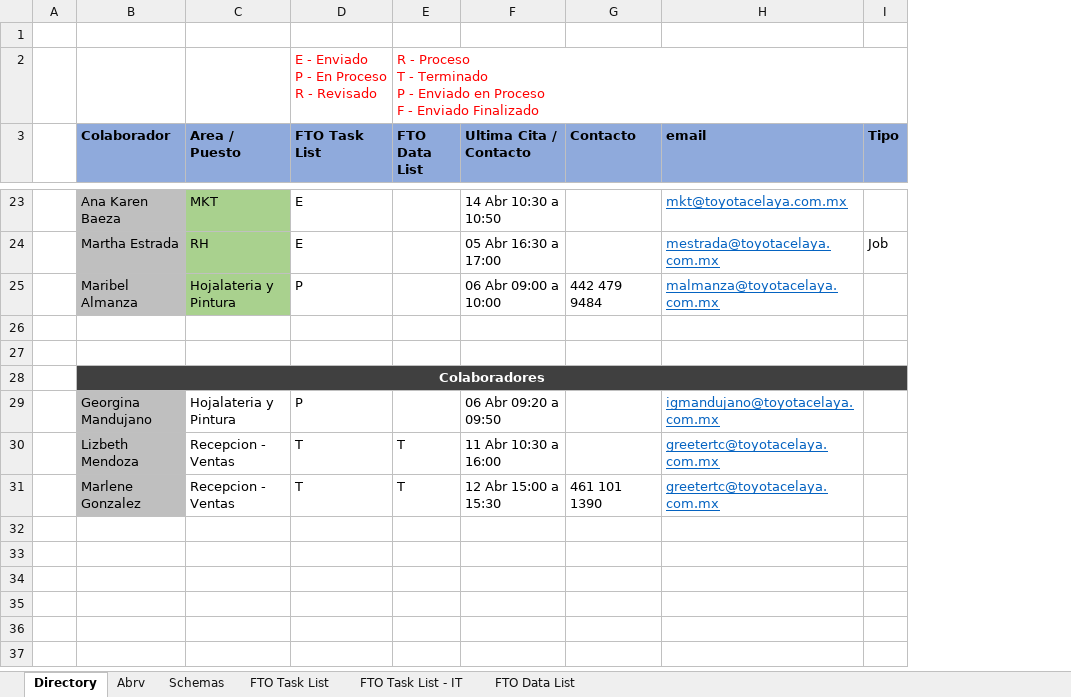
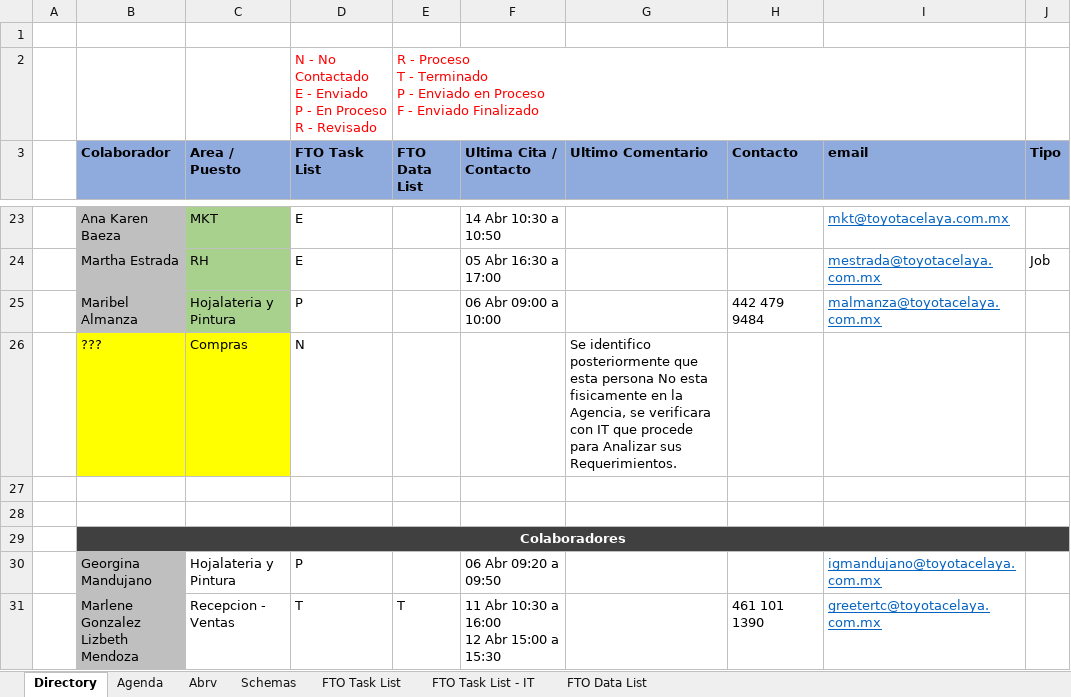
Before and after one commit to vcsalgado/toyota_proceso, an Excel workbook: TOYOTA-Celaya/Toyota - CEL - Analisis.xlsx, sheet Directory, drawn as a sheet; only a part is shown, gaps mark what is left out; values as stored, in another font and other column widths than the file's, no borders; removed rows and columns are numbered as before the commit, all else as after; ↵ is a line break in a cell; the diff covers the shown part only; the diff names each change by its address in the sheet, - before the commit and + after, or states it on an @@ line.

```diff
--- a/TOYOTA-Celaya/Toyota - CEL - Analisis.xlsx (sheet Directory)
+++ b/TOYOTA-Celaya/Toyota - CEL - Analisis.xlsx (sheet Directory)
+sheet tab: Agenda
+column G (Ultimo Comentario), empty
-D2 (FTO Task List): E -…
+D2 (FTO Task List): N - No Contactado ↵ E -…
+row 26:  | ??? | Compras | N |  |  | Se identifico posteriormente que esta persona No esta fisicamente en la Agencia, se verificara con IT que procede para Analizar sus Requerimientos.
-row 30:  | Lizbeth Mendoza | Recepcion - Ventas | T | T | 11 Abr 10:30 a 16:00 |  | greetertc@toyotacelaya.com.mx
-B31 (Colaborador): Marlene Gonzalez
+B31 (Colaborador): Marlene Gonzalez ↵ Lizbeth Mendoza
-F31 (Ultima Cita / Contacto): 12 Abr 15:00 a 15:30
+F31 (Ultima Cita / Contacto): 11 Abr 10:30 a 16:00 ↵ 12 Abr 15:00 a 15:30
```
Also changed, not shown: 6 edited cells and cell formats elsewhere in this sheet, TOYOTA-Celaya/Fuentes - Toyota/Distribuidor/Servicios/Citas - Telemarketing/Toyota - CEL - Analisis - Servicio - Citas_CRT - v1_1_1 - Parte de CRT No esta Implementada Formalmente.xlsx, TOYOTA-Celaya/Fuentes - Toyota/Distribuidor/Ventas/Recepcion/Toyota - CEL - Analisis - Ventas_Recepcion.xlsx, 11 other files.
